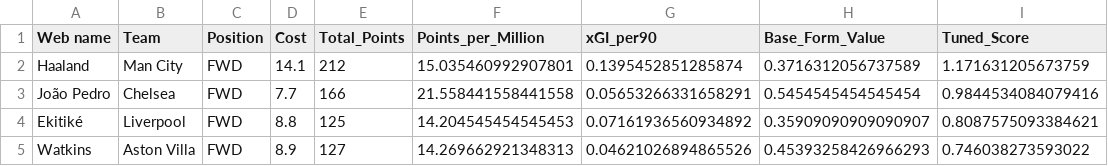
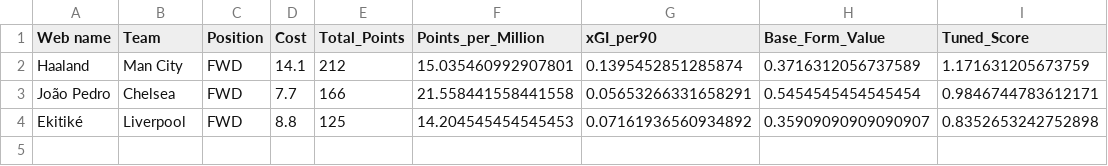
Before and after one commit to Dante777bm/fpl-data-collector, a CSV file: FPL_Data_2025-26/Insights/best_team_forwards.csv, drawn as a sheet.

```diff
--- a/FPL_Data_2025-26/Insights/best_team_forwards.csv
+++ b/FPL_Data_2025-26/Insights/best_team_forwards.csv
@@ -2,4 +2,3 @@ Web name,Team,Position,Cost,Total_Points,Points_per_Million,xGI_per90,Base_Form_
 Haaland,Man City,FWD,14.1,212,15.035460992907801,0.1395452851285874,0.3716312056737589,1.171631205673759
-João Pedro,Chelsea,FWD,7.7,166,21.558441558441558,0.05653266331658291,0.5454545454545454,0.9844534084079416
-Ekitiké,Liverpool,FWD,8.8,125,14.204545454545453,0.07161936560934892,0.35909090909090907,0.8087575093384621
-Watkins,Aston Villa,FWD,8.9,127,14.269662921348313,0.04621026894865526,0.45393258426966293,0.746038273593022
+João Pedro,Chelsea,FWD,7.7,166,21.558441558441558,0.05653266331658291,0.5454545454545454,0.9846744783612171
+Ekitiké,Liverpool,FWD,8.8,125,14.204545454545453,0.07161936560934892,0.35909090909090907,0.8352653242752898
```
Also changed, not shown: FPL_Data_2025-26/FPL_Data_GW_34.csv, FPL_Data_2025-26/Insights/best_shortlist.csv, 8 other files.
